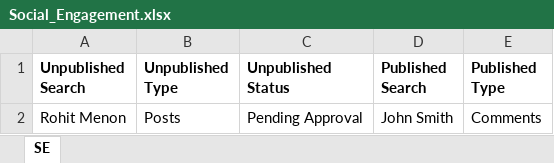
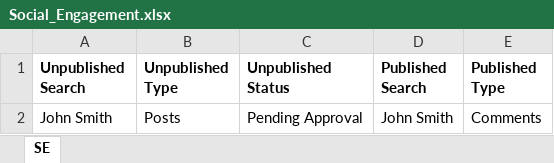
Before and after one commit to DAC-Projects/DACAutomation, an Excel workbook: data/Social_Engagement.xlsx, sheet SE, drawn as a sheet; values as stored, in another font and other column widths than the file's, no borders; the diff names each change by its address in the sheet, - before the commit and + after, or states it on an @@ line.

```diff
--- a/data/Social_Engagement.xlsx (sheet SE)
+++ b/data/Social_Engagement.xlsx (sheet SE)
-A2 (Unpublished Search): Rohit Menon
+A2 (Unpublished Search): John Smith
```
Also changed, not shown: 14 other files.
